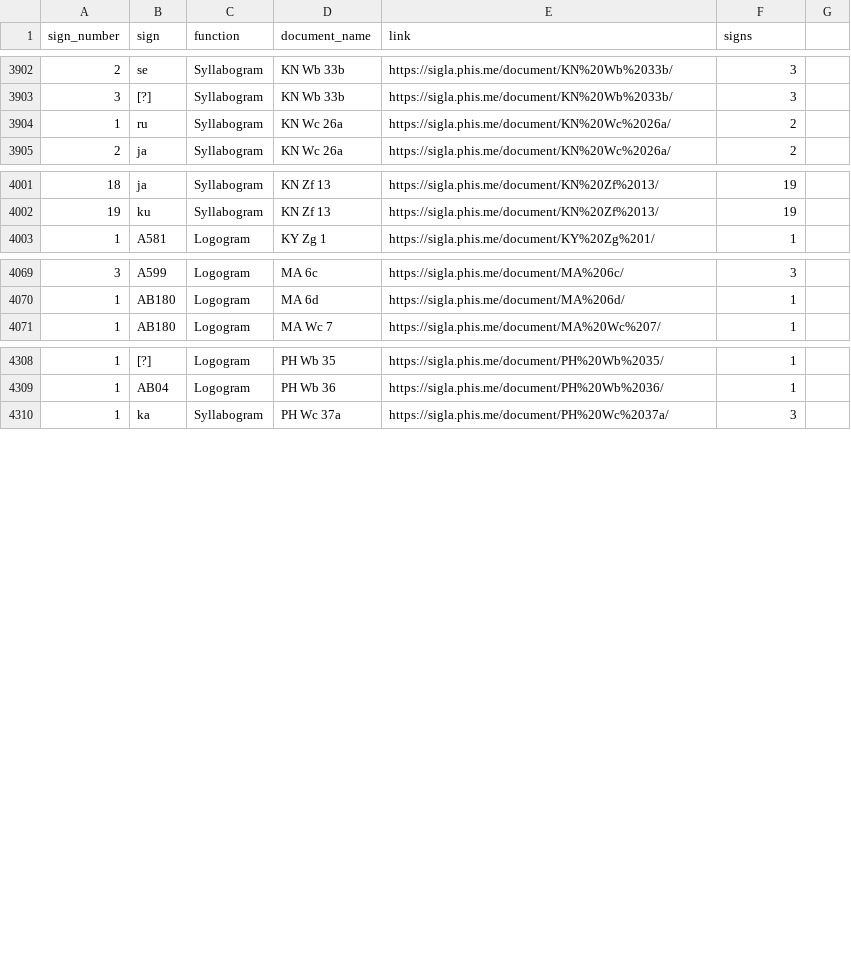
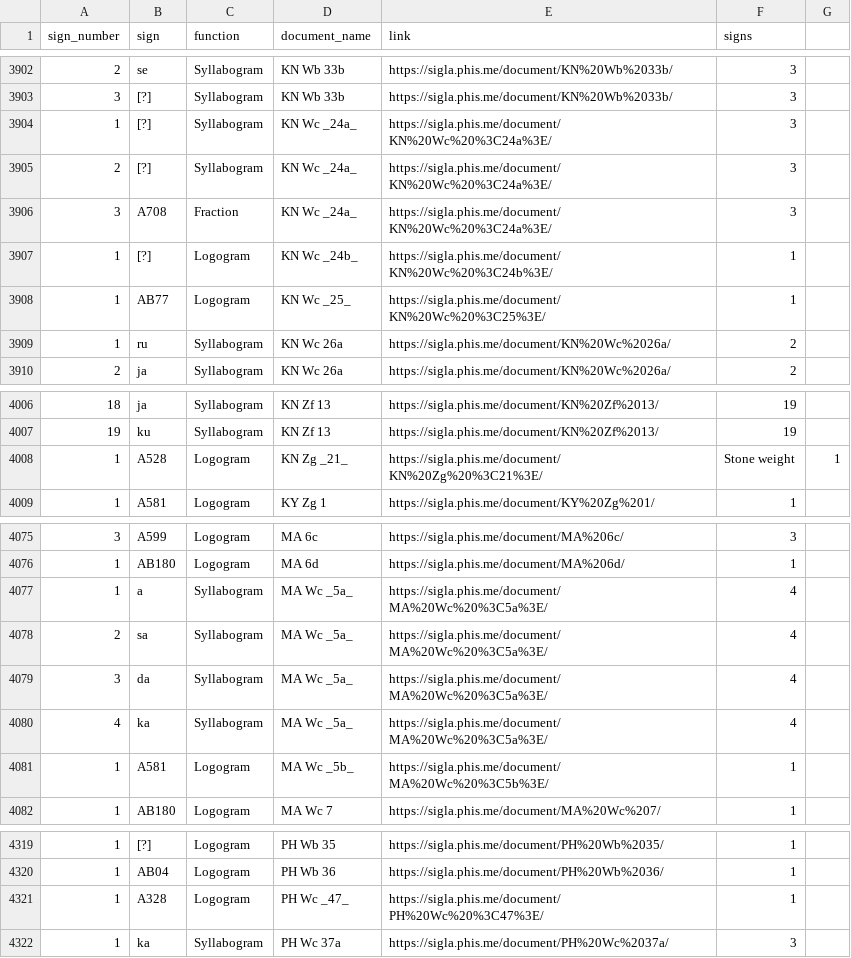
Before and after one commit to SirAlex01/LALB-DM-Project, a CSV file: signs.csv, drawn as a sheet; only a part is shown, gaps mark what is left out; the diff names each change by its address in the sheet, - before the commit and + after, or states it on an @@ line.

```diff
--- a/signs.csv
+++ b/signs.csv
+row 3904: 1 | [?] | Syllabogram | KN Wc _24a_ | https://sigla.phis.me/document/KN%20Wc%20%3C24a%3E/ | 3
+row 3905: 2 | [?] | Syllabogram | KN Wc _24a_ | https://sigla.phis.me/document/KN%20Wc%20%3C24a%3E/ | 3
+row 3906: 3 | A708 | Fraction | KN Wc _24a_ | https://sigla.phis.me/document/KN%20Wc%20%3C24a%3E/ | 3
+row 3907: 1 | [?] | Logogram | KN Wc _24b_ | https://sigla.phis.me/document/KN%20Wc%20%3C24b%3E/ | 1
+row 3908: 1 | AB77 | Logogram | KN Wc _25_ | https://sigla.phis.me/document/KN%20Wc%20%3C25%3E/ | 1
+row 4008: 1 | A528 | Logogram | KN Zg _21_ | https://sigla.phis.me/document/KN%20Zg%20%3C21%3E/ | Stone weight | 1
+row 4077: 1 | a | Syllabogram | MA Wc _5a_ | https://sigla.phis.me/document/MA%20Wc%20%3C5a%3E/ | 4
+row 4078: 2 | sa | Syllabogram | MA Wc _5a_ | https://sigla.phis.me/document/MA%20Wc%20%3C5a%3E/ | 4
+row 4079: 3 | da | Syllabogram | MA Wc _5a_ | https://sigla.phis.me/document/MA%20Wc%20%3C5a%3E/ | 4
+row 4080: 4 | ka | Syllabogram | MA Wc _5a_ | https://sigla.phis.me/document/MA%20Wc%20%3C5a%3E/ | 4
+row 4081: 1 | A581 | Logogram | MA Wc _5b_ | https://sigla.phis.me/document/MA%20Wc%20%3C5b%3E/ | 1
+row 4321: 1 | A328 | Logogram | PH Wc _47_ | https://sigla.phis.me/document/PH%20Wc%20%3C47%3E/ | 1
```
Also changed, not shown: sequences.csv, sites_data.csv.
